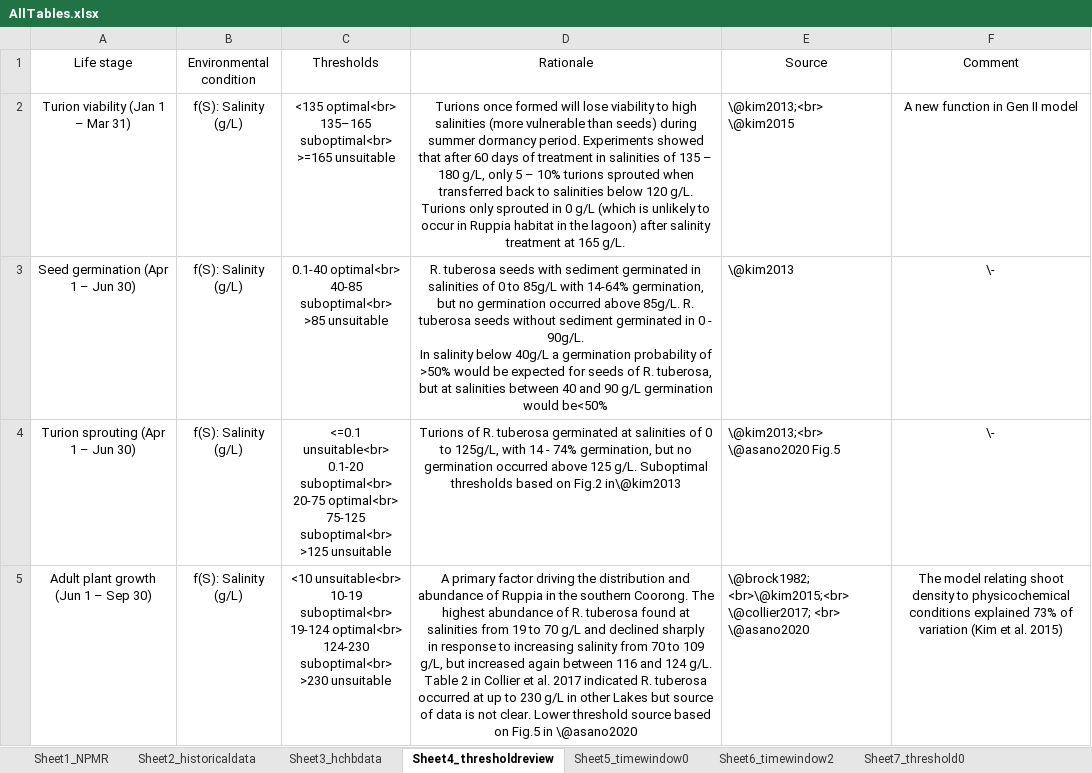
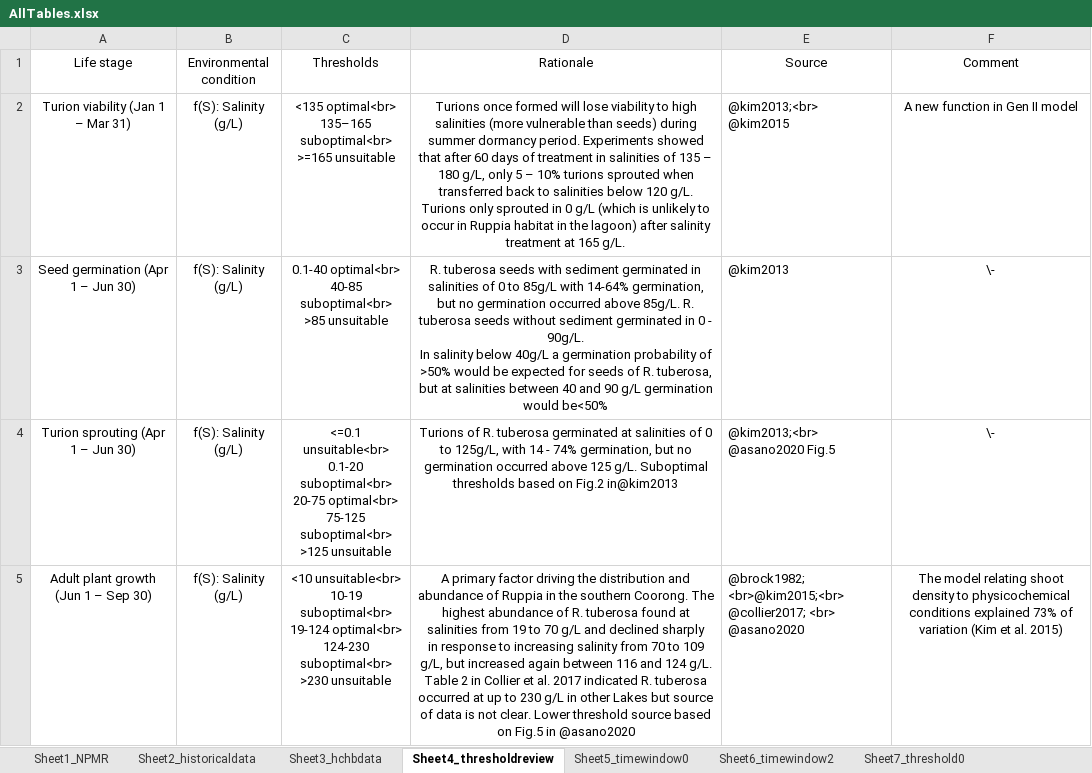
Before and after one commit to AquaticEcoDynamics/cdm-science, an Excel workbook: tables/habitat/AllTables.xlsx, sheet Sheet4_thresholdreview, drawn as a sheet; only a part is shown; values as stored, in another font and other column widths than the file's, no borders; ↵ is a line break in a cell; the diff covers the shown part only; the diff names each change by its address in the sheet, - before the commit and + after, or states it on an @@ line.

Commit message:
Update AllTables.xlsx

```diff
--- a/tables/habitat/AllTables.xlsx (sheet Sheet4_thresholdreview)
+++ b/tables/habitat/AllTables.xlsx (sheet Sheet4_thresholdreview)
-E2 (Source): \@kim2013;<br> ↵ \@kim2015
+E2 (Source): @kim2013;<br> ↵ @kim2015
-E3 (Source): \@kim2013
+E3 (Source): @kim2013
-D4 (Rationale): …on Fig.2 in\@kim2013
+D4 (Rationale): …on Fig.2 in@kim2013
-E4 (Source): \@kim2013;<br> ↵ \@asano2020 Fig.5
+E4 (Source): @kim2013;<br> ↵ @asano2020 Fig.5
-D5 (Rationale): …Fig.5 in \@asano2020
+D5 (Rationale): …Fig.5 in @asano2020
-E5 (Source): \@brock1982; <br>\@kim2015;<br> ↵ \@collier2017; <br> ↵ \@asano2020
+E5 (Source): @brock1982; <br>@kim2015;<br> ↵ @collier2017; <br> ↵ @asano2020
```
Also changed, not shown: 12 edited cells elsewhere in this sheet, sheet Sheet10_appx_HSI.
